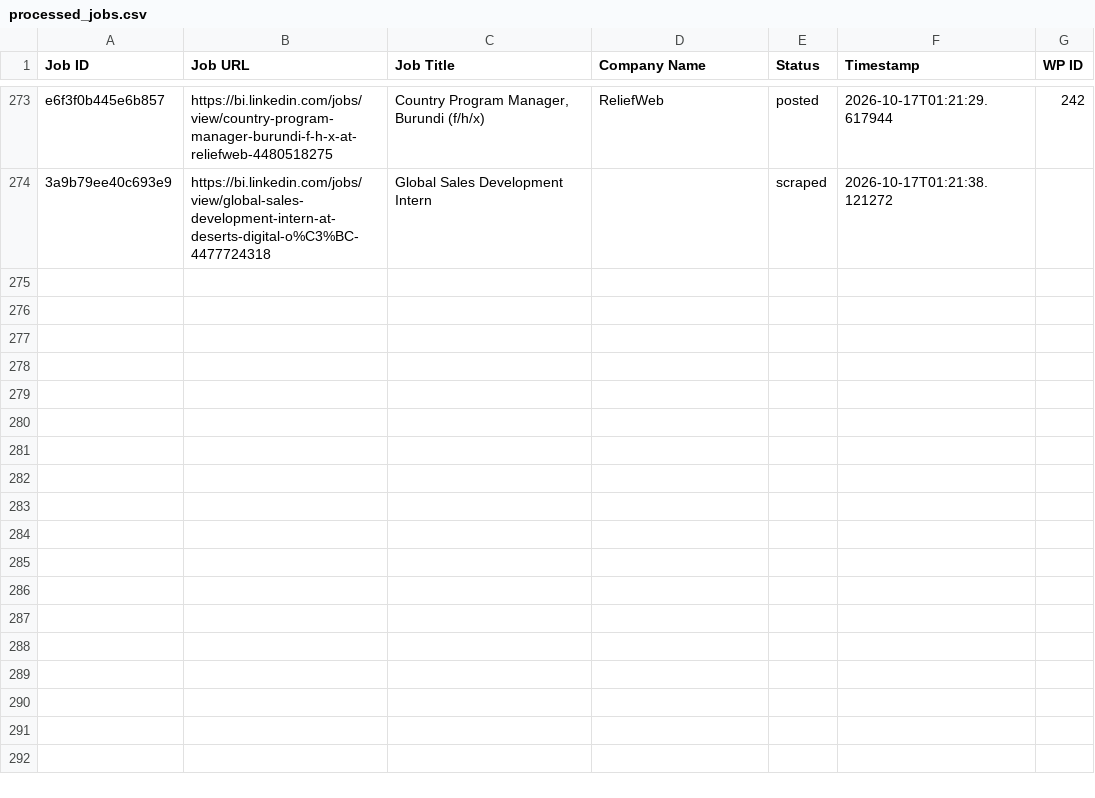
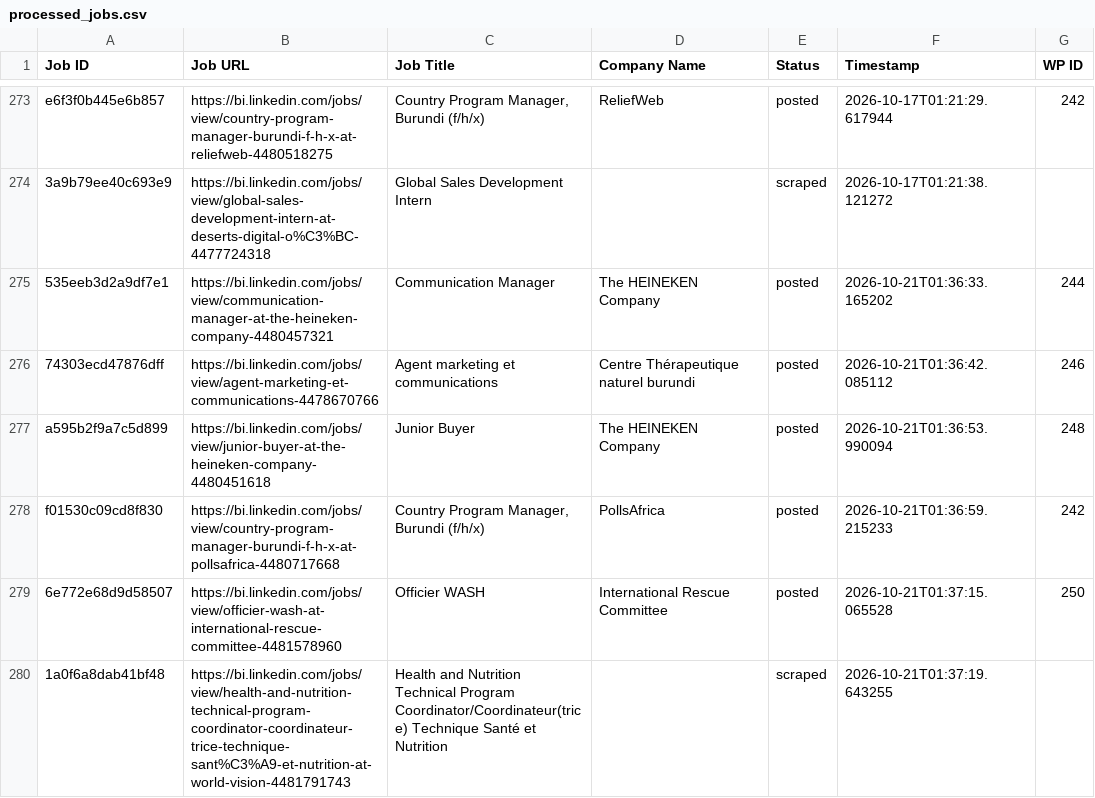
Before and after one commit to innovationinc2000/bi, a CSV file: processed_jobs.csv, drawn as a sheet; only a part is shown, gaps mark what is left out; the diff names each change by its address in the sheet, - before the commit and + after, or states it on an @@ line.

```diff
--- a/processed_jobs.csv
+++ b/processed_jobs.csv
+row 275: 535eeb3d2a9df7e1 | https://bi.linkedin.com/jobs/view/communication-manager-at-the-heineken-company-4480457321 | Communication Manager | The HEINEKEN Company | posted | 2026-10-21T01:36:33.165202 | 244
+row 276: 74303ecd47876dff | https://bi.linkedin.com/jobs/view/agent-marketing-et-communications-4478670766 | Agent marketing et communications | Centre Thérapeutique naturel burundi | posted | 2026-10-21T01:36:42.085112 | 246
+row 277: a595b2f9a7c5d899 | https://bi.linkedin.com/jobs/view/junior-buyer-at-the-heineken-company-4480451618 | Junior Buyer | The HEINEKEN Company | posted | 2026-10-21T01:36:53.990094 | 248
+row 278: f01530c09cd8f830 | https://bi.linkedin.com/jobs/view/country-program-manager-burundi-f-h-x-at-pollsafrica-4480717668 | Country Program Manager, Burundi (f/h/x) | PollsAfrica | posted | 2026-10-21T01:36:59.215233 | 242
+row 279: 6e772e68d9d58507 | https://bi.linkedin.com/jobs/view/officier-wash-at-international-rescue-committee-4481578960 | Officier WASH | International Rescue Committee | posted | 2026-10-21T01:37:15.065528 | 250
+row 280: 1a0f6a8dab41bf48 | https://bi.linkedin.com/jobs/view/health-and-nutrition-technical-program-coordinator-coordinateur-trice-technique-sant%C3%A9-et-nutrition-at-world-vision-4481791743 | Health and Nutrition Technical Program Coordinator/Coordinateur(trice) Technique Santé et Nutrition |  | scraped | 2026-10-21T01:37:19.643255
```
